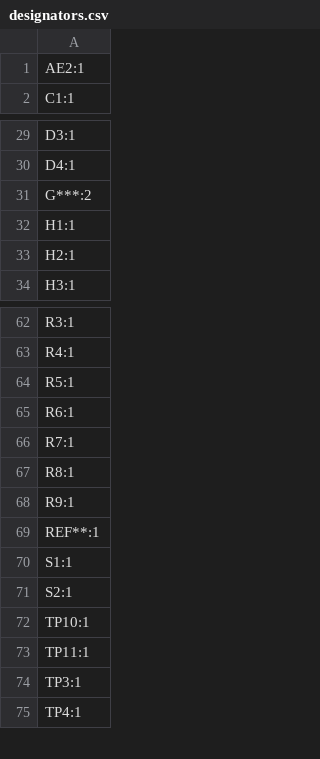
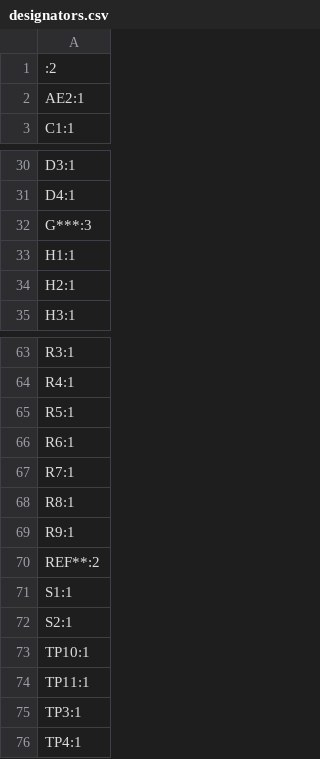
Before and after one commit to tooyipjee/Spark-Analyzer, a CSV file: pcb/Spark-Analyzer/production/designators.csv, drawn as a sheet; only a part is shown, gaps mark what is left out.

```diff
--- a/pcb/Spark-Analyzer/production/designators.csv
+++ b/pcb/Spark-Analyzer/production/designators.csv
@@ -1 +1,2 @@
+ :2
 AE2:1
@@ -30,3 +31,3 @@ D3:1
 D4:1
-G***:2
+G***:3
 H1:1
@@ -68,3 +69,3 @@ R8:1
 R9:1
-REF**:1
+REF**:2
 S1:1
```
Also changed, not shown: 13 other files.
